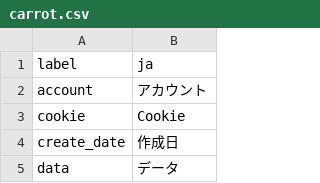
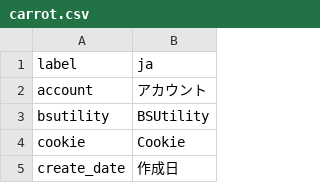
Before and after one commit to pooza/forms, a CSV file: webapp/dictionaries/carrot.csv, drawn as a sheet; only a part is shown; the shorter side is filled out with more unchanged rows; the diff names each change by its address in the sheet, - before the commit and + after, or states it on an @@ line.

Commit message:
carrot 2.4.33
git-svn-id: http://svn.b-shock.co.jp/commons/forms/trunk@4353 6bc21610-e001-0410-9273-fe8b54c00d2d

```diff
--- a/webapp/dictionaries/carrot.csv
+++ b/webapp/dictionaries/carrot.csv
+row 3: bsutility | BSUtility
```
Also changed, not shown: 8 other files.
